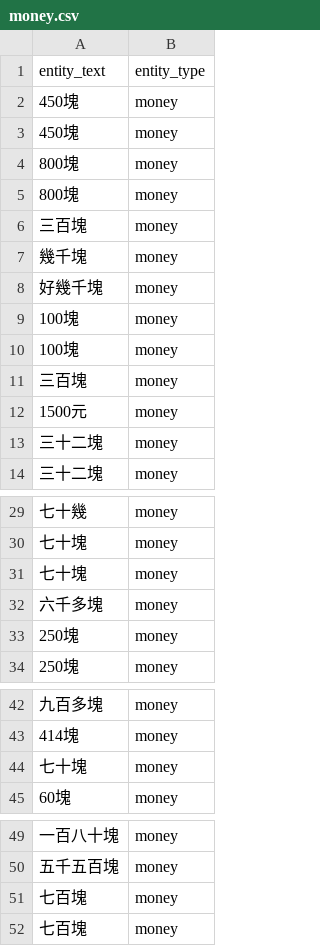
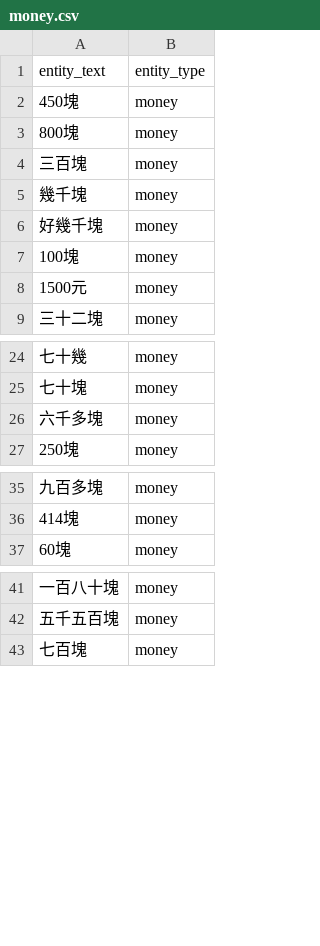
Before and after one commit to wuling31715/2020-AI-CUP, a CSV file: Danny/ckip/money.csv, drawn as a sheet; only a part is shown, gaps mark what is left out; the diff names each change by its address in the sheet, - before the commit and + after, or states it on an @@ line.

```diff
--- a/Danny/ckip/money.csv
+++ b/Danny/ckip/money.csv
-row 3: 450塊 | money
-row 4: 800塊 | money
-row 10: 100塊 | money
-row 11: 三百塊 | money
-row 13: 三十二塊 | money
-row 31: 七十塊 | money
-row 33: 250塊 | money
-row 44: 七十塊 | money
-row 51: 七百塊 | money
```
Also changed, not shown: Danny/ckip/education.csv, Danny/ckip/location.csv, 2 other files.
